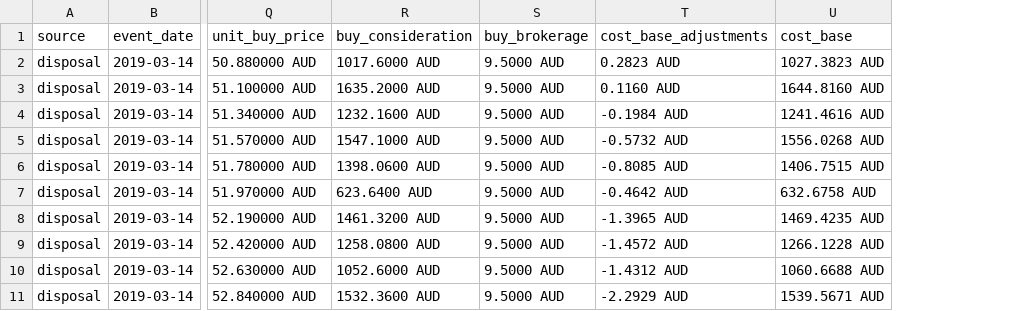
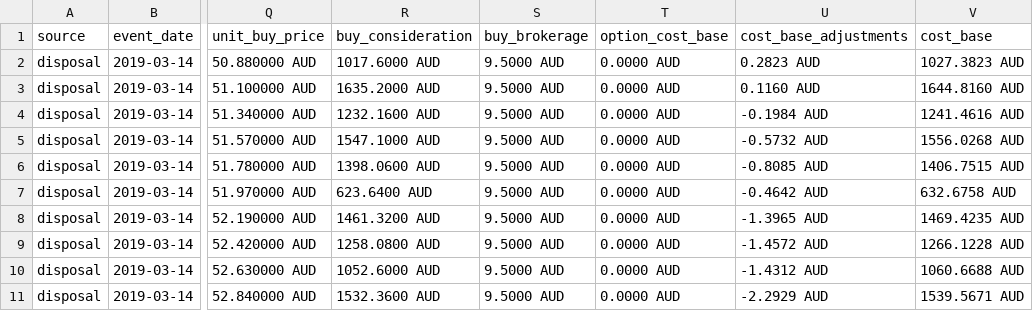
Before and after one commit to pretoriusdre/share-dinkum, a CSV file: share_dinkum_proj/share_dinkum_app/test_fixtures/golden_figures/cgt_events.csv, drawn as a sheet; only a part is shown, gaps mark what is left out; the diff names each change by its address in the sheet, - before the commit and + after, or states it on an @@ line.

Commit message:
Add option exercises (#41)
Refs #41

```diff
--- a/share_dinkum_proj/share_dinkum_app/test_fixtures/golden_figures/cgt_events.csv
+++ b/share_dinkum_proj/share_dinkum_app/test_fixtures/golden_figures/cgt_events.csv
+column T (option_cost_base), rows 2-11: all 0.0000 AUD
```
Also changed, not shown: 20 other files.
